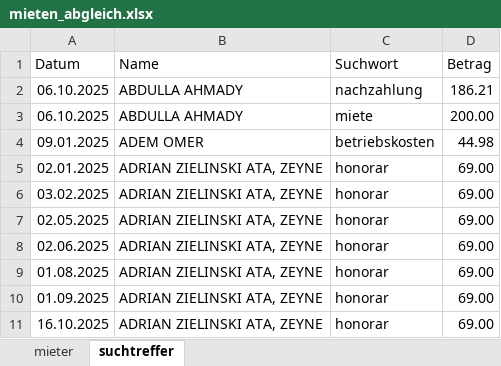
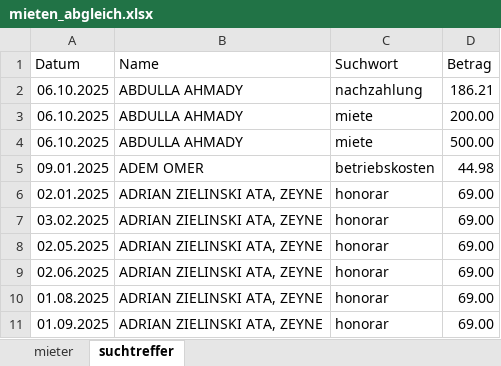
Before and after one commit to akuvvet/pythonprojekt, an Excel workbook: results/mieten_abgleich.xlsx, sheet suchtreffer, drawn as a sheet; only a part is shown; the shorter side is filled out with more unchanged rows; values as stored, in another font and other column widths than the file's, no borders; the diff names each change by its address in the sheet, - before the commit and + after, or states it on an @@ line.

```diff
--- a/results/mieten_abgleich.xlsx (sheet suchtreffer)
+++ b/results/mieten_abgleich.xlsx (sheet suchtreffer)
+row 4: 06.10.2025 | ABDULLA AHMADY | miete | 500.00
```
Also changed, not shown: sheet mieter, uploads/mieten_abgleich.xlsx, uploads/test.xlsx, 1 other file.
